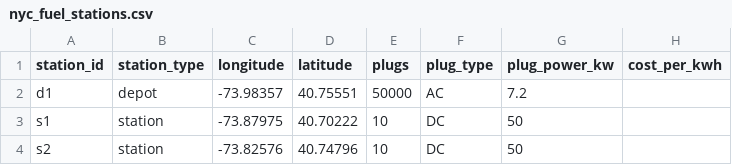
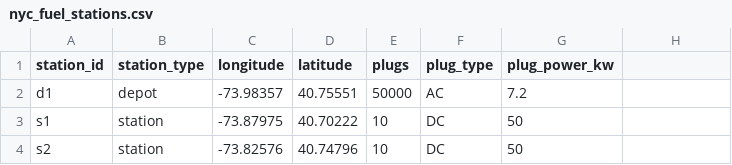
Before and after one commit to NREL/hive, a CSV file: inputs/charge_network/nyc_fuel_stations.csv, drawn as a sheet; only a part is shown; the diff names each change by its address in the sheet, - before the commit and + after, or states it on an @@ line.

Commit message:
Removed multi-level directories in inputs; Added README's for each input type

```diff
--- a/inputs/charge_network/nyc_fuel_stations.csv
+++ b/inputs/charge_network/nyc_fuel_stations.csv
-H1: cost_per_kwh
+H1: (empty)
```
Also changed, not shown: inputs/charge_network/aus_fuel_stations.csv, 13 other files.
